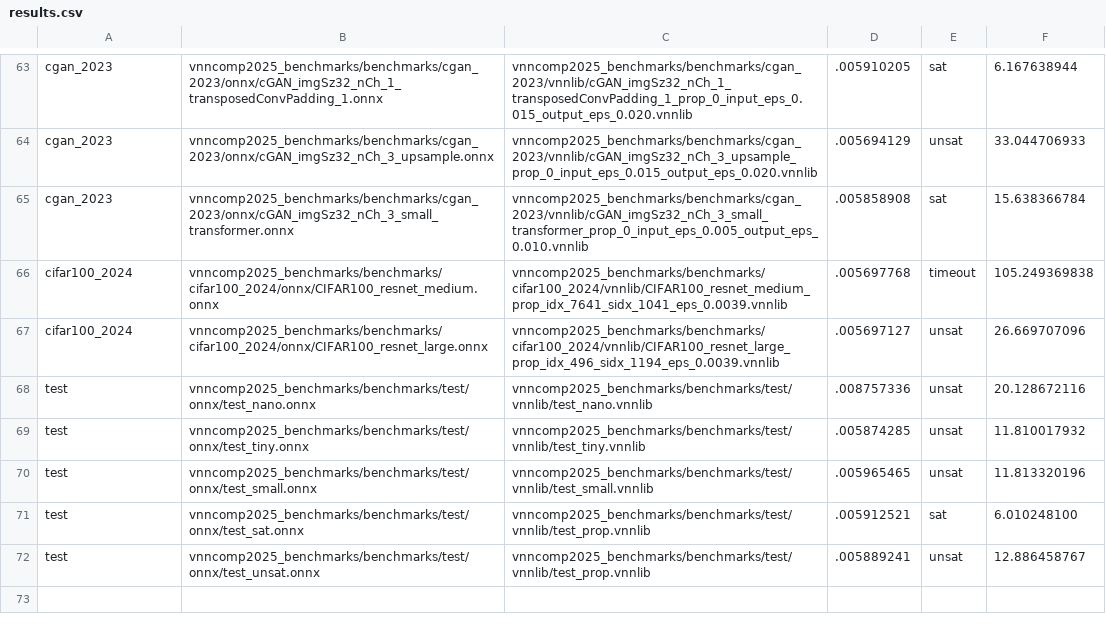
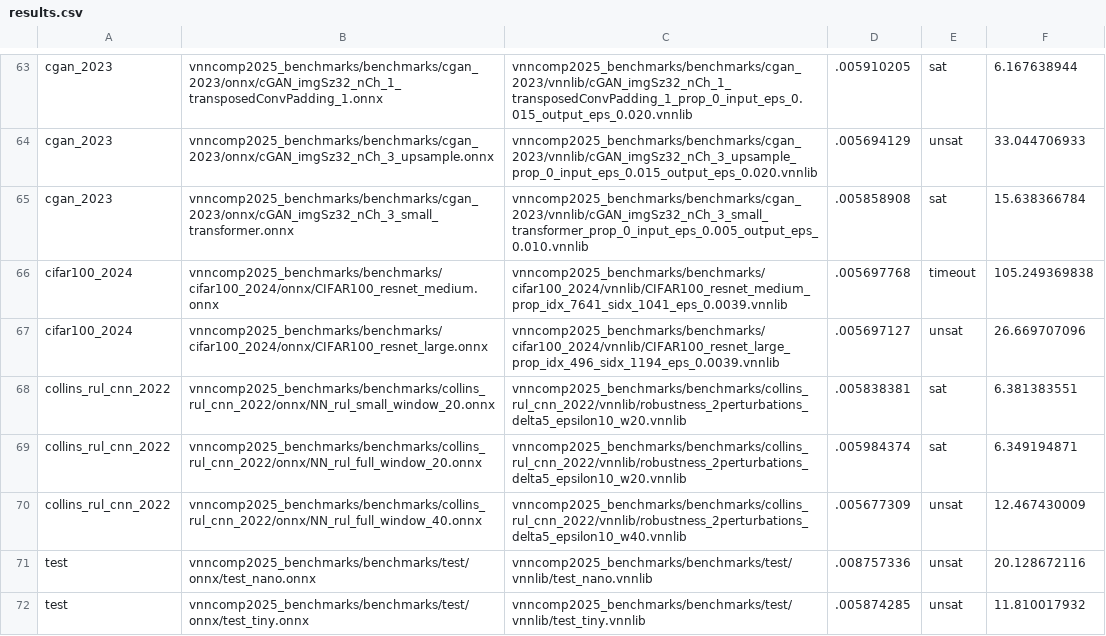
Before and after one commit to VNN-COMP/vnncomp2025_results, a CSV file: neuralsat/results.csv, drawn as a sheet; only a part is shown, gaps mark what is left out; the shorter side is filled out with more unchanged rows.

Commit message:
Added results for neuralsat on 2025_collins_rul_cnn_2022

```diff
--- a/neuralsat/results.csv
+++ b/neuralsat/results.csv
@@ -67,2 +67,5 @@ cifar100_2024,vnncomp2025_benchmarks/benchmarks/cifar100_2024/onnx/CIFAR100_resn
 cifar100_2024,vnncomp2025_benchmarks/benchmarks/cifar100_2024/onnx/CIFAR100_resnet_large.onnx,vnncomp2025_benchmarks/benchmarks/cifar100_2024/vnnlib/CIFAR100_resnet_large_prop_idx_496_sidx_1194_eps_0.0039.vnnlib,.005697127,unsat,26.669707096
+collins_rul_cnn_2022,vnncomp2025_benchmarks/benchmarks/collins_rul_cnn_2022/onnx/NN_rul_small_window_20.onnx,vnncomp2025_benchmarks/benchmarks/collins_rul_cnn_2022/vnnlib/robustness_2perturbations_delta5_epsilon10_w20.vnnlib,.005838381,sat,6.381383551
+collins_rul_cnn_2022,vnncomp2025_benchmarks/benchmarks/collins_rul_cnn_2022/onnx/NN_rul_full_window_20.onnx,vnncomp2025_benchmarks/benchmarks/collins_rul_cnn_2022/vnnlib/robustness_2perturbations_delta5_epsilon10_w20.vnnlib,.005984374,sat,6.349194871
+collins_rul_cnn_2022,vnncomp2025_benchmarks/benchmarks/collins_rul_cnn_2022/onnx/NN_rul_full_window_40.onnx,vnncomp2025_benchmarks/benchmarks/collins_rul_cnn_2022/vnnlib/robustness_2perturbations_delta5_epsilon10_w40.vnnlib,.005677309,unsat,12.467430009
 test,vnncomp2025_benchmarks/benchmarks/test/onnx/test_nano.onnx,vnncomp2025_benchmarks/benchmarks/test/vnnlib/test_nano.vnnlib,.008757336,unsat,20.128672116
```
Also changed, not shown: 4 other files.
